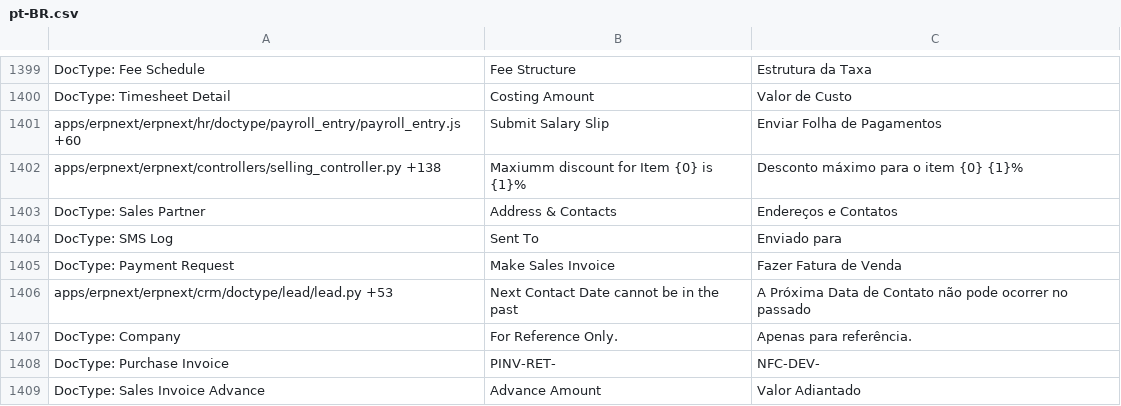
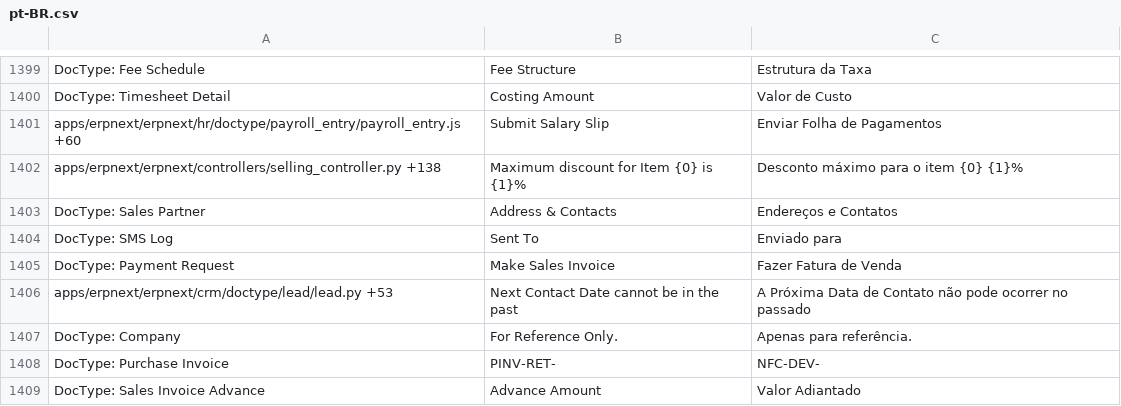
Before and after one commit to techyst-net/nexyst, a CSV file: erpnext/translations/pt-BR.csv, drawn as a sheet; only a part is shown, gaps mark what is left out.

Commit message:
Spelling updated from Maxiumm to Maximum (#15092)
Spelling updated from Maxiumm to Maximum

```diff
--- a/erpnext/translations/pt-BR.csv
+++ b/erpnext/translations/pt-BR.csv
@@ -1445,3 +1445,3 @@ DocType: Timesheet Detail,Costing Amount,Valor de Custo
 apps/erpnext/erpnext/hr/doctype/payroll_entry/payroll_entry.js +60,Submit Salary Slip,Enviar Folha de Pagamentos
-apps/erpnext/erpnext/controllers/selling_controller.py +138,Maxiumm discount for Item {0} is {1}%,Desconto máximo para o item {0} {1}%
+apps/erpnext/erpnext/controllers/selling_controller.py +138,Maximum discount for Item {0} is {1}%,Desconto máximo para o item {0} {1}%
 DocType: Sales Partner,Address & Contacts,Endereços e Contatos
```
